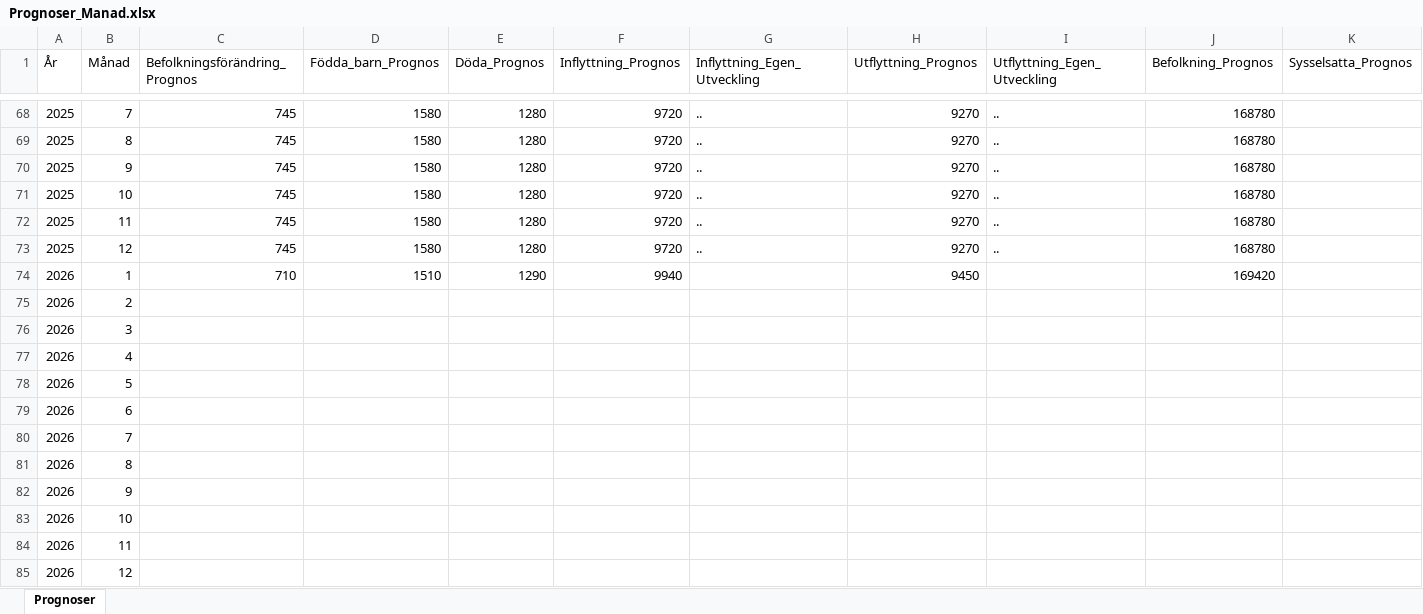
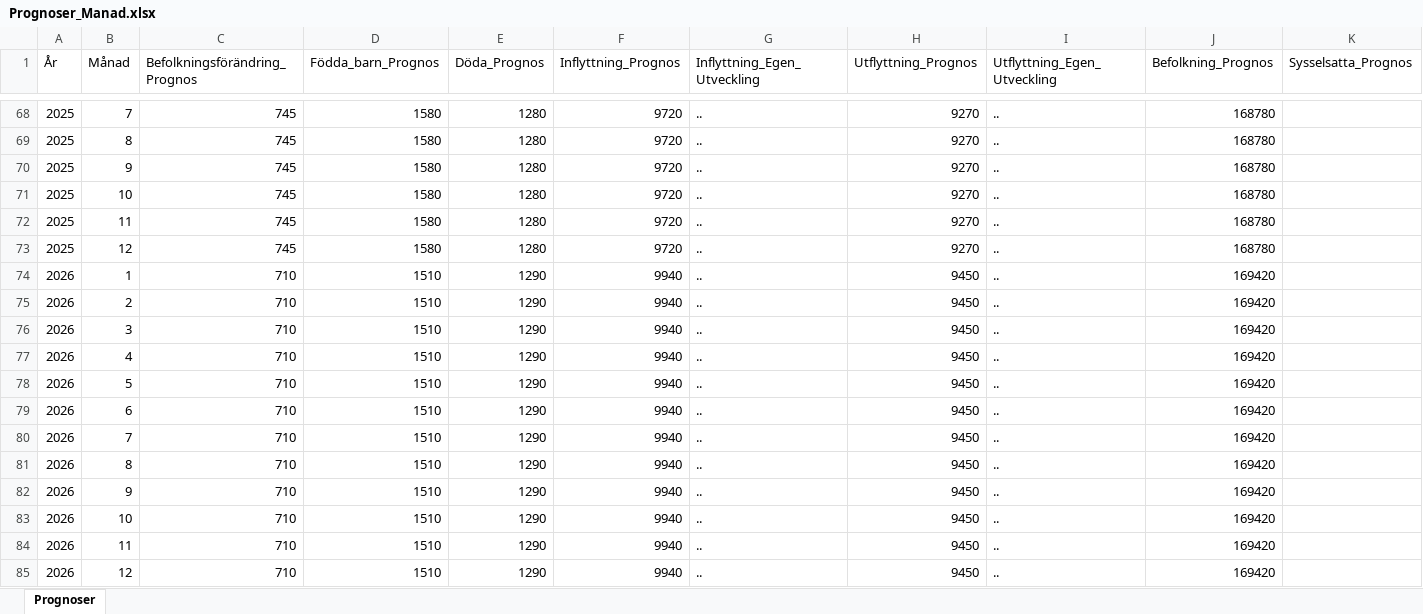
Before and after one commit to lindahlen/Mina_Befolknings_Dashboards, an Excel workbook: Min_Diagramportal/data_pipeline/Prognoser_Manad.xlsx, sheet Prognoser, drawn as a sheet; only a part is shown, gaps mark what is left out; values as stored, in another font and other column widths than the file's, no borders; removed rows and columns are numbered as before the commit, all else as after; rows hold the shown columns only; the diff names each change by its address in the sheet, - before the commit and + after, or states it on an @@ line.

```diff
--- a/Min_Diagramportal/data_pipeline/Prognoser_Manad.xlsx (sheet Prognoser)
+++ b/Min_Diagramportal/data_pipeline/Prognoser_Manad.xlsx (sheet Prognoser)
-G74 (Inflyttning_Egen_Utveckling): (empty)
+G74 (Inflyttning_Egen_Utveckling): ..
-I74 (Utflyttning_Egen_Utveckling): (empty)
+I74 (Utflyttning_Egen_Utveckling): ..
-row 75: 2026 | 2
-row 76: 2026 | 3
-row 77: 2026 | 4
-row 78: 2026 | 5
-row 79: 2026 | 6
-row 80: 2026 | 7
-row 81: 2026 | 8
-row 82: 2026 | 9
-row 83: 2026 | 10
-row 84: 2026 | 11
-row 85: 2026 | 12
+row 75: 2026 | 2 | 710 | 1510 | 1290 | 9940 | .. | 9450 | .. | 169420
+row 76: 2026 | 3 | 710 | 1510 | 1290 | 9940 | .. | 9450 | .. | 169420
+row 77: 2026 | 4 | 710 | 1510 | 1290 | 9940 | .. | 9450 | .. | 169420
+row 78: 2026 | 5 | 710 | 1510 | 1290 | 9940 | .. | 9450 | .. | 169420
+row 79: 2026 | 6 | 710 | 1510 | 1290 | 9940 | .. | 9450 | .. | 169420
+row 80: 2026 | 7 | 710 | 1510 | 1290 | 9940 | .. | 9450 | .. | 169420
+row 81: 2026 | 8 | 710 | 1510 | 1290 | 9940 | .. | 9450 | .. | 169420
+row 82: 2026 | 9 | 710 | 1510 | 1290 | 9940 | .. | 9450 | .. | 169420
+row 83: 2026 | 10 | 710 | 1510 | 1290 | 9940 | .. | 9450 | .. | 169420
+row 84: 2026 | 11 | 710 | 1510 | 1290 | 9940 | .. | 9450 | .. | 169420
+row 85: 2026 | 12 | 710 | 1510 | 1290 | 9940 | .. | 9450 | .. | 169420
```
Also changed, not shown: Min_Diagramportal/data_pipeline/Inmatning_Manad.xlsx, Min_Diagramportal/data_pipeline/Styrfil_Manad.xlsx, 11 other files.
